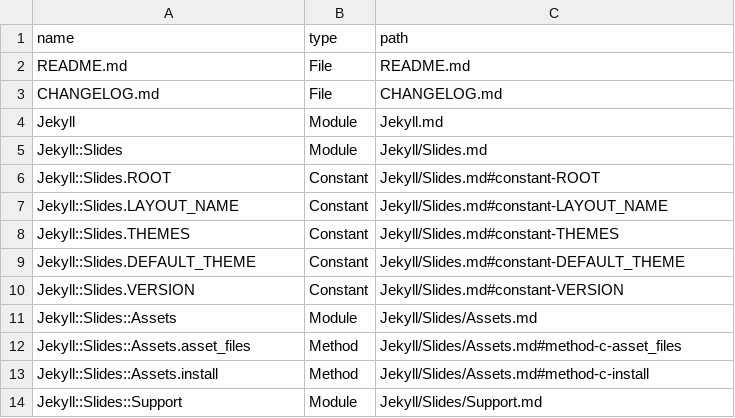
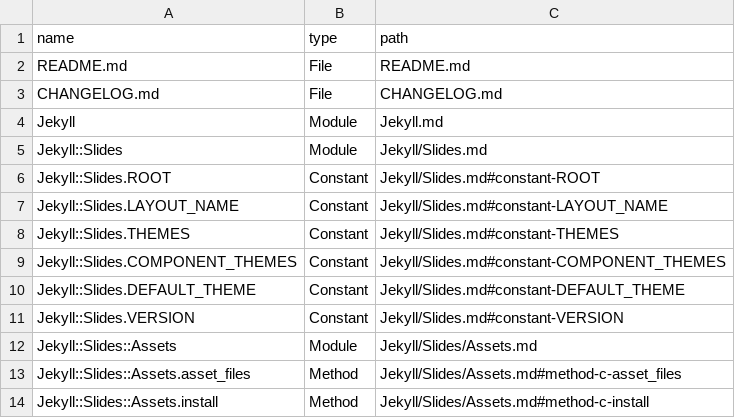
Before and after one commit to lucianghinda/jekyll-slides, a CSV file: doc/index.csv, drawn as a sheet; only a part is shown; the shorter side is filled out with more unchanged rows.

```diff
--- a/doc/index.csv
+++ b/doc/index.csv
@@ -8,2 +8,3 @@ Jekyll::Slides.LAYOUT_NAME,Constant,Jekyll/Slides.md#constant-LAYOUT_NAME
 Jekyll::Slides.THEMES,Constant,Jekyll/Slides.md#constant-THEMES
+Jekyll::Slides.COMPONENT_THEMES,Constant,Jekyll/Slides.md#constant-COMPONENT_THEMES
 Jekyll::Slides.DEFAULT_THEME,Constant,Jekyll/Slides.md#constant-DEFAULT_THEME
```
Also changed, not shown: 22 other files.
